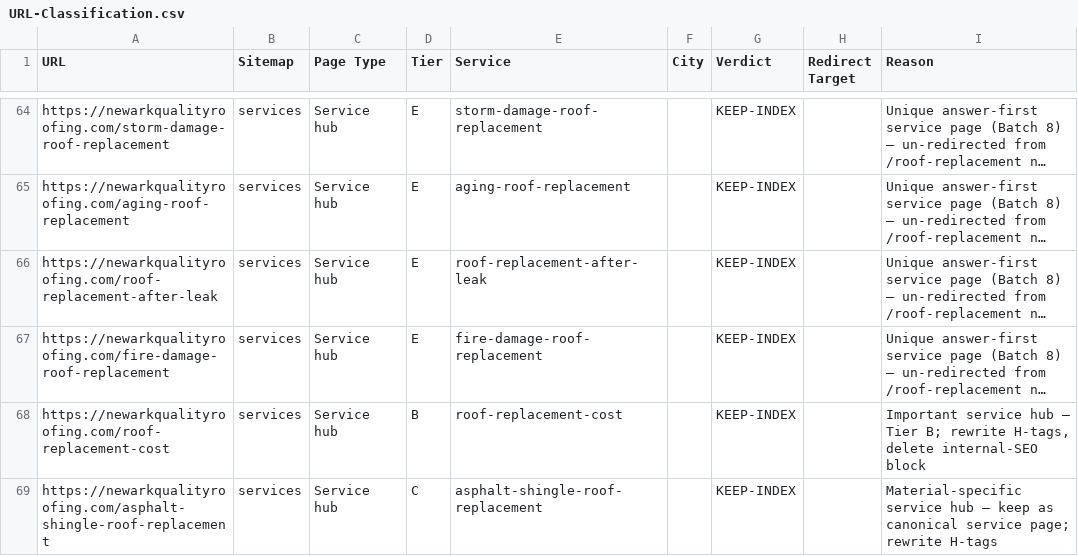
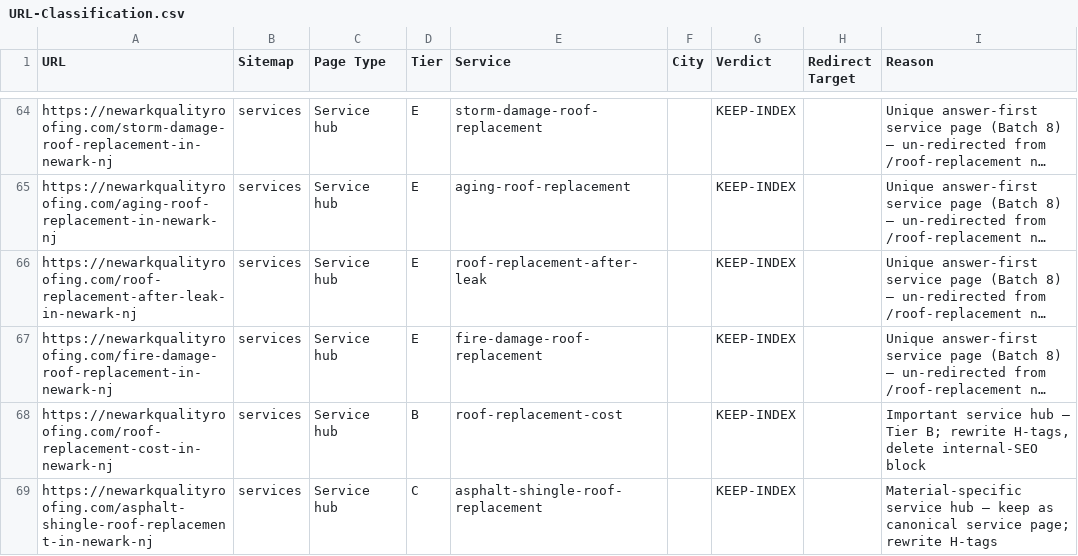
Before and after one commit to Akungapaul/newarkqualityroofing, a CSV file: URL-Classification.csv, drawn as a sheet; only a part is shown, gaps mark what is left out; long unchanged cells end in …; the diff covers the shown part only; the diff names each change by its address in the sheet, - before the commit and + after, or states it on an @@ line.

```diff
--- a/URL-Classification.csv
+++ b/URL-Classification.csv
-A64 (URL): https://newarkqualityroofing.com/storm-damage-roof-replacement
+A64 (URL): https://newarkqualityroofing.com/storm-damage-roof-replacement-in-newark-nj
-A65 (URL): https://newarkqualityroofing.com/aging-roof-replacement
+A65 (URL): https://newarkqualityroofing.com/aging-roof-replacement-in-newark-nj
-A66 (URL): https://newarkqualityroofing.com/roof-replacement-after-leak
+A66 (URL): https://newarkqualityroofing.com/roof-replacement-after-leak-in-newark-nj
-A67 (URL): https://newarkqualityroofing.com/fire-damage-roof-replacement
+A67 (URL): https://newarkqualityroofing.com/fire-damage-roof-replacement-in-newark-nj
-A68 (URL): https://newarkqualityroofing.com/roof-replacement-cost
+A68 (URL): https://newarkqualityroofing.com/roof-replacement-cost-in-newark-nj
-A69 (URL): https://newarkqualityroofing.com/asphalt-shingle-roof-replacement
+A69 (URL): https://newarkqualityroofing.com/asphalt-shingle-roof-replacement-in-newark-nj
```
Also changed, not shown: 124 edited cells elsewhere in this file, 4 other files.
